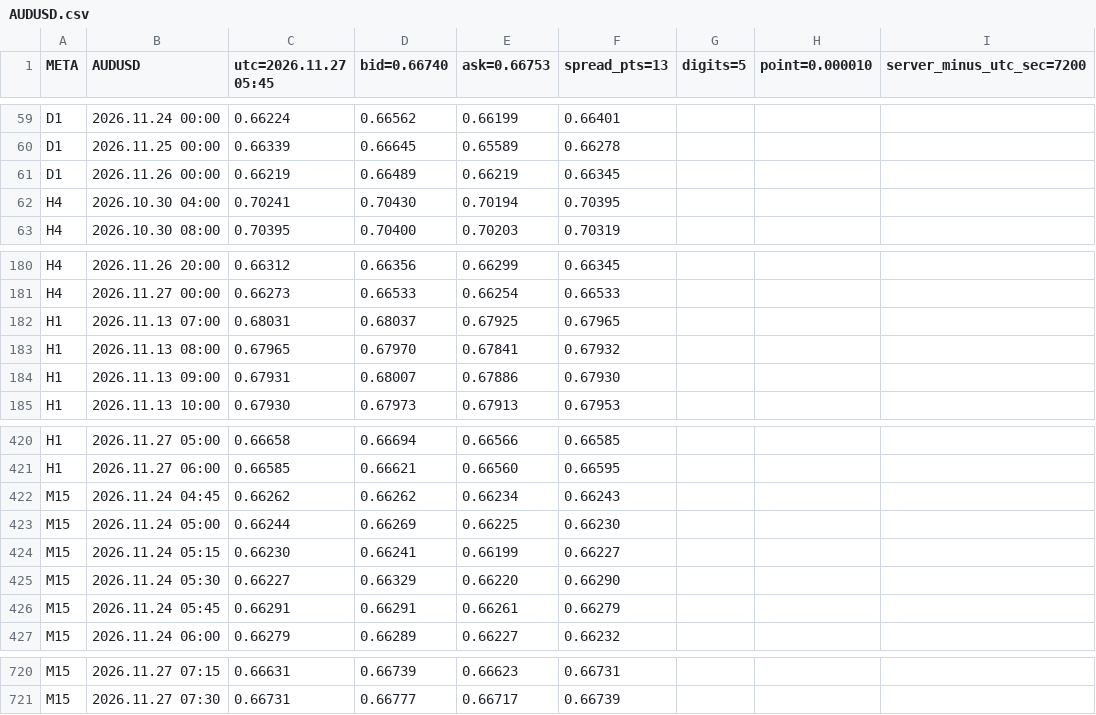
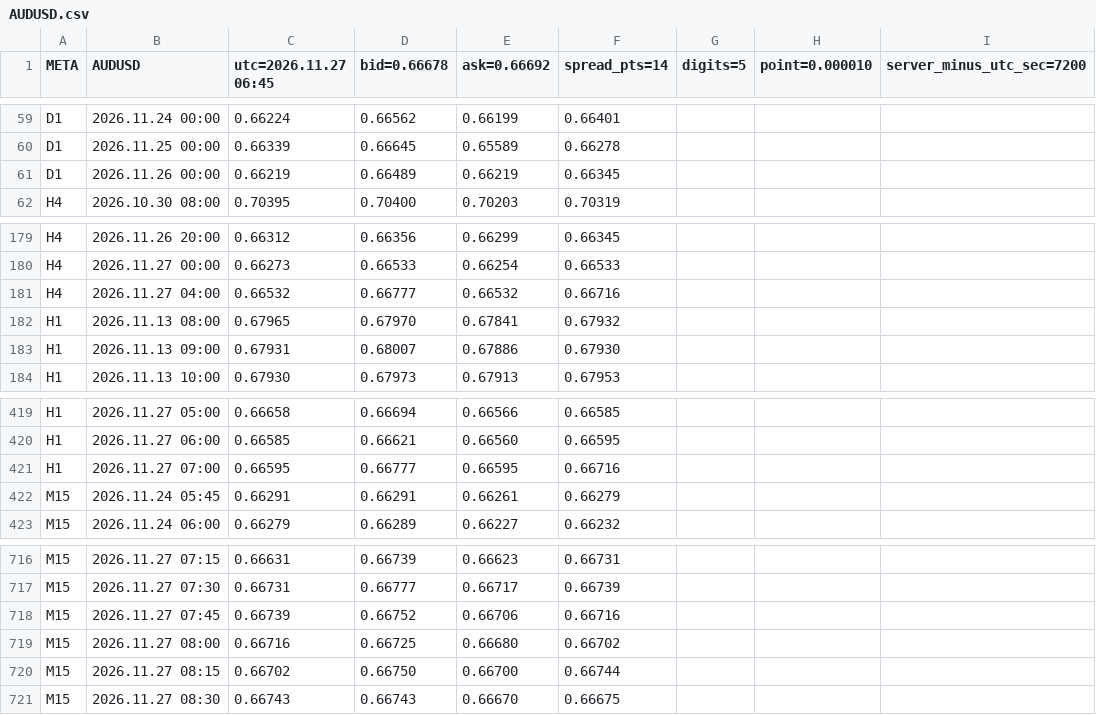
Before and after one commit to SakFakas/bluescalper-plan, a CSV file: data/AUDUSD.csv, drawn as a sheet; only a part is shown, gaps mark what is left out; removed rows and columns are numbered as before the commit, all else as after; the diff names each change by its address in the sheet, - before the commit and + after, or states it on an @@ line.

Commit message:
data 2026.11.27 06:45

```diff
--- a/data/AUDUSD.csv
+++ b/data/AUDUSD.csv
-C1: utc=2026.11.27 05:45
+C1: utc=2026.11.27 06:45
-D1: bid=0.66740
+D1: bid=0.66678
-E1: ask=0.66753
+E1: ask=0.66692
-F1: spread_pts=13
+F1: spread_pts=14
-row 62: H4 | 2026.10.30 04:00 | 0.70241 | 0.70430 | 0.70194 | 0.70395
-row 182: H1 | 2026.11.13 07:00 | 0.68031 | 0.68037 | 0.67925 | 0.67965
+row 181: H4 | 2026.11.27 04:00 | 0.66532 | 0.66777 | 0.66532 | 0.66716
-row 422: M15 | 2026.11.24 04:45 | 0.66262 | 0.66262 | 0.66234 | 0.66243
-row 423: M15 | 2026.11.24 05:00 | 0.66244 | 0.66269 | 0.66225 | 0.66230
-row 424: M15 | 2026.11.24 05:15 | 0.66230 | 0.66241 | 0.66199 | 0.66227
-row 425: M15 | 2026.11.24 05:30 | 0.66227 | 0.66329 | 0.66220 | 0.66290
+row 421: H1 | 2026.11.27 07:00 | 0.66595 | 0.66777 | 0.66595 | 0.66716
+row 718: M15 | 2026.11.27 07:45 | 0.66739 | 0.66752 | 0.66706 | 0.66716
+row 719: M15 | 2026.11.27 08:00 | 0.66716 | 0.66725 | 0.66680 | 0.66702
+row 720: M15 | 2026.11.27 08:15 | 0.66702 | 0.66750 | 0.66700 | 0.66744
+row 721: M15 | 2026.11.27 08:30 | 0.66743 | 0.66743 | 0.66670 | 0.66675
```
